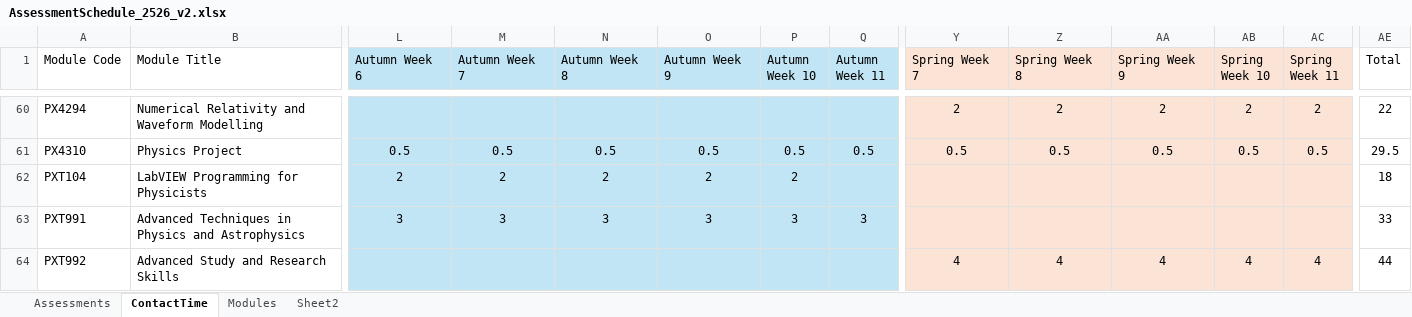
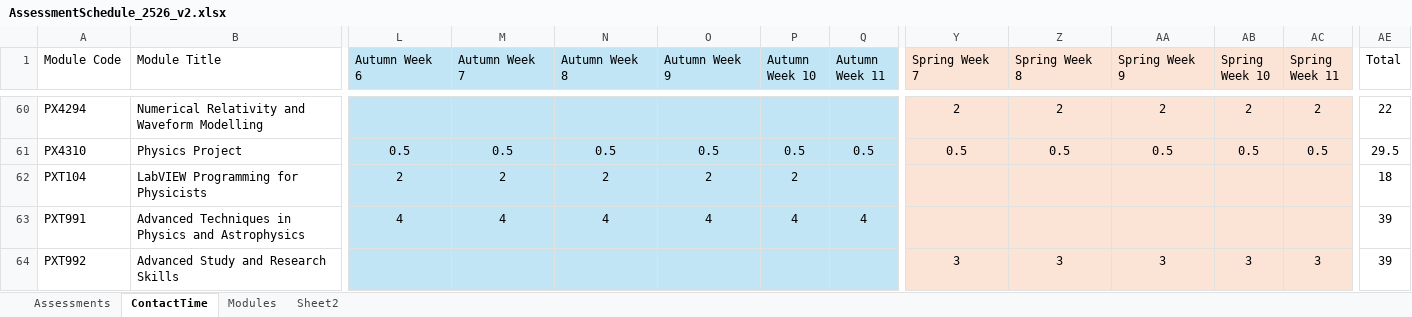
Before and after one commit to chrisnorth/workload-model, an Excel workbook: AssessmentSchedule_2526_v2.xlsx, sheet ContactTime, drawn as a sheet; only a part is shown, gaps mark what is left out; values as stored, in another font and other column widths than the file's, no borders; table styles not drawn; the diff names each change by its address in the sheet, - before the commit and + after, or states it on an @@ line.

```diff
--- a/AssessmentSchedule_2526_v2.xlsx (sheet ContactTime)
+++ b/AssessmentSchedule_2526_v2.xlsx (sheet ContactTime)
-L63 (Autumn Week 6): 3
+L63 (Autumn Week 6): 4
-M63 (Autumn Week 7): 3
+M63 (Autumn Week 7): 4
-N63 (Autumn Week 8): 3
+N63 (Autumn Week 8): 4
-O63 (Autumn Week 9): 3
+O63 (Autumn Week 9): 4
-P63 (Autumn Week 10): 3
+P63 (Autumn Week 10): 4
-Q63 (Autumn Week 11): 3
+Q63 (Autumn Week 11): 4
-AE63 (Total): 33
+AE63 (Total): 39
-Y64 (Spring Week 7): 4
+Y64 (Spring Week 7): 3
-Z64 (Spring Week 8): 4
+Z64 (Spring Week 8): 3
-AA64 (Spring Week 9): 4
+AA64 (Spring Week 9): 3
-AB64 (Spring Week 10): 4
+AB64 (Spring Week 10): 3
-AC64 (Spring Week 11): 4
+AC64 (Spring Week 11): 3
-AE64 (Total): 44
+AE64 (Total): 39
```
Also changed, not shown: sheet Assessments, sheet Sheet2.
